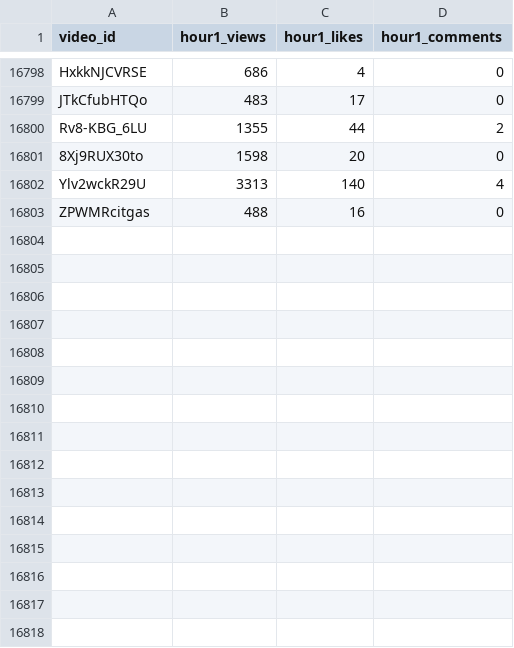
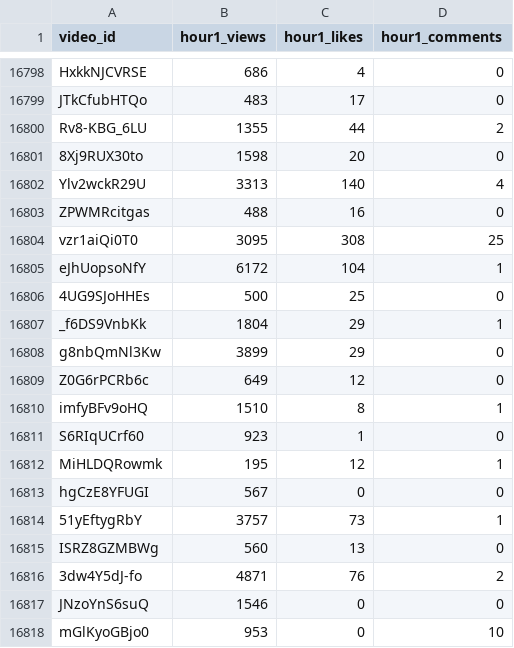
Before and after one commit to jaskiratkalra26/Youtube-Data-Extraction-Pipeline, a CSV file: hour1_data.csv, drawn as a sheet; only a part is shown, gaps mark what is left out.

```diff
--- a/hour1_data.csv
+++ b/hour1_data.csv
@@ -16803 +16803,16 @@ Ylv2wckR29U,3313,140,4
 ZPWMRcitgas,488,16,0
+vzr1aiQi0T0,3095,308,25
+eJhUopsoNfY,6172,104,1
+4UG9SJoHHEs,500,25,0
+_f6DS9VnbKk,1804,29,1
+g8nbQmNl3Kw,3899,29,0
+Z0G6rPCRb6c,649,12,0
+imfyBFv9oHQ,1510,8,1
+S6RIqUCrf60,923,1,0
+MiHLDQRowmk,195,12,1
+hgCzE8YFUGI,567,0,0
+51yEftygRbY,3757,73,1
+ISRZ8GZMBWg,560,13,0
+3dw4Y5dJ-fo,4871,76,2
+JNzoYnS6suQ,1546,0,0
+mGlKyoGBjo0,953,0,10
```
Also changed, not shown: dataset.csv, final_data.csv, 1 other file.
